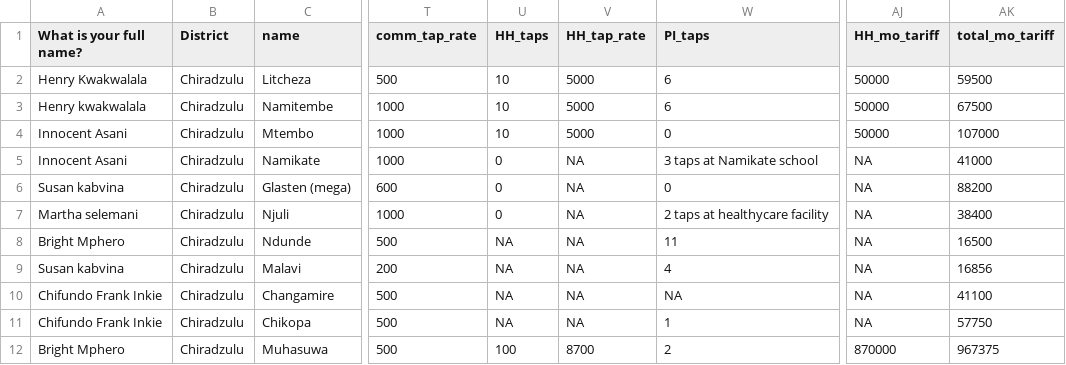
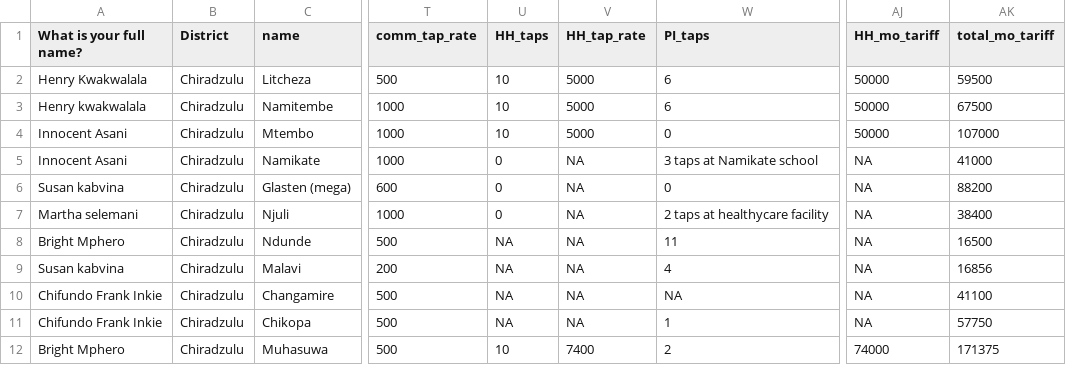
Before and after one commit to cven5999-ss25/capstone-project-luke-seifert, a CSV file: data/processed/Chiradzulu.csv, drawn as a sheet; only a part is shown, gaps mark what is left out; the diff names each change by its address in the sheet, - before the commit and + after, or states it on an @@ line.

Commit message:
cleaned up flow, graphs, and fixed outlier data 7/10

```diff
--- a/data/processed/Chiradzulu.csv
+++ b/data/processed/Chiradzulu.csv
-U12 (HH_taps): 100
+U12 (HH_taps): 10
-V12 (HH_tap_rate): 8700
+V12 (HH_tap_rate): 7400
-AJ12 (HH_mo_tariff): 870000
+AJ12 (HH_mo_tariff): 74000
-AK12 (total_mo_tariff): 967375
+AK12 (total_mo_tariff): 171375
```
Also changed, not shown: data/processed/filtered_data_renamed.csv, data/raw/WFP_data_cleaned_with_joseph_7_10.csv, 6 other files.
